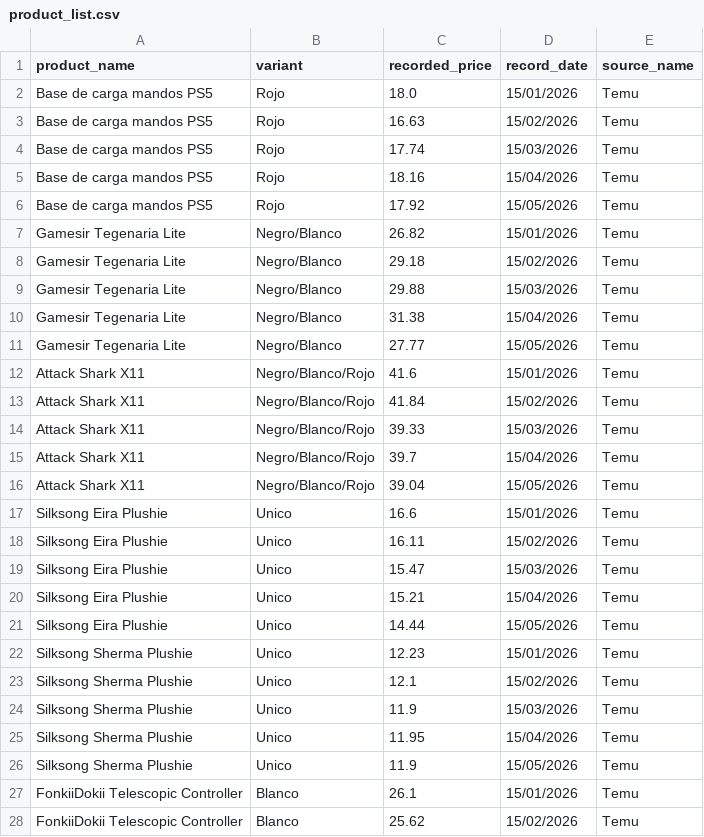
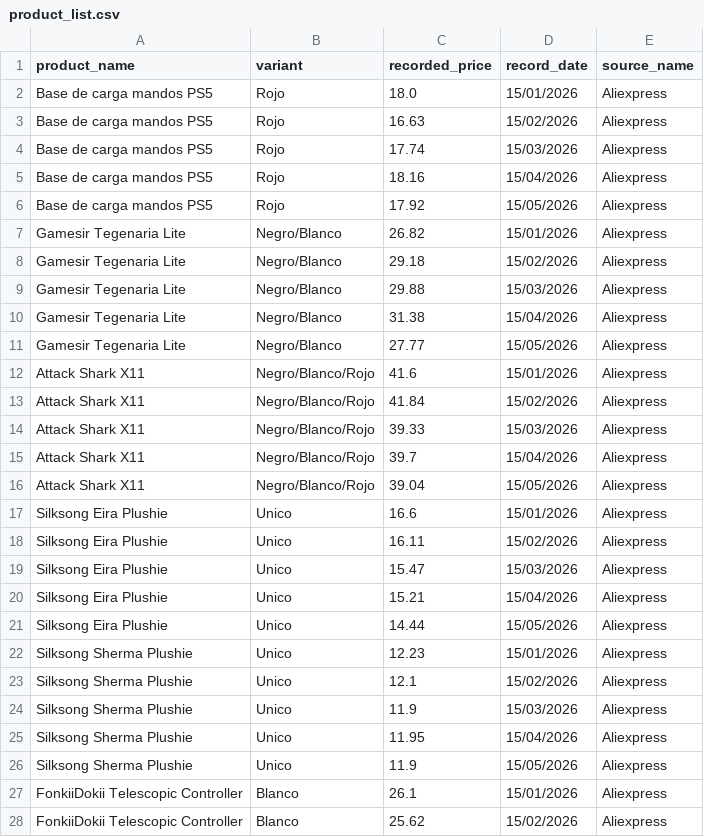
Before and after one commit to HaisakiS/MarketFlow, a CSV file: product_list.csv, drawn as a sheet; only a part is shown; the diff covers the shown part only.

Commit message:
Add Amazon support and Aliexpress replaced Temu
Replaced Temu references with AliExpress.
Added Amazon data support.

```diff
--- a/product_list.csv
+++ b/product_list.csv
@@ -1,28 +1,28 @@
 product_name,variant,recorded_price,record_date,source_name
-Base de carga mandos PS5,Rojo,18.0,15/01/2026,Temu
-Base de carga mandos PS5,Rojo,16.63,15/02/2026,Temu
-Base de carga mandos PS5,Rojo,17.74,15/03/2026,Temu
-Base de carga mandos PS5,Rojo,18.16,15/04/2026,Temu
-Base de carga mandos PS5,Rojo,17.92,15/05/2026,Temu
-Gamesir Tegenaria Lite,Negro/Blanco,26.82,15/01/2026,Temu
-Gamesir Tegenaria Lite,Negro/Blanco,29.18,15/02/2026,Temu
-Gamesir Tegenaria Lite,Negro/Blanco,29.88,15/03/2026,Temu
-Gamesir Tegenaria Lite,Negro/Blanco,31.38,15/04/2026,Temu
-Gamesir Tegenaria Lite,Negro/Blanco,27.77,15/05/2026,Temu
-Attack Shark X11,Negro/Blanco/Rojo,41.6,15/01/2026,Temu
-Attack Shark X11,Negro/Blanco/Rojo,41.84,15/02/2026,Temu
-Attack Shark X11,Negro/Blanco/Rojo,39.33,15/03/2026,Temu
-Attack Shark X11,Negro/Blanco/Rojo,39.7,15/04/2026,Temu
-Attack Shark X11,Negro/Blanco/Rojo,39.04,15/05/2026,Temu
-Silksong Eira Plushie,Unico,16.6,15/01/2026,Temu
-Silksong Eira Plushie,Unico,16.11,15/02/2026,Temu
-Silksong Eira Plushie,Unico,15.47,15/03/2026,Temu
-Silksong Eira Plushie,Unico,15.21,15/04/2026,Temu
-Silksong Eira Plushie,Unico,14.44,15/05/2026,Temu
-Silksong Sherma Plushie,Unico,12.23,15/01/2026,Temu
-Silksong Sherma Plushie,Unico,12.1,15/02/2026,Temu
-Silksong Sherma Plushie,Unico,11.9,15/03/2026,Temu
-Silksong Sherma Plushie,Unico,11.95,15/04/2026,Temu
-Silksong Sherma Plushie,Unico,11.9,15/05/2026,Temu
-FonkiiDokii Telescopic Controller,Blanco,26.1,15/01/2026,Temu
-FonkiiDokii Telescopic Controller,Blanco,25.62,15/02/2026,Temu
+Base de carga mandos PS5,Rojo,18.0,15/01/2026,Aliexpress
+Base de carga mandos PS5,Rojo,16.63,15/02/2026,Aliexpress
+Base de carga mandos PS5,Rojo,17.74,15/03/2026,Aliexpress
+Base de carga mandos PS5,Rojo,18.16,15/04/2026,Aliexpress
+Base de carga mandos PS5,Rojo,17.92,15/05/2026,Aliexpress
+Gamesir Tegenaria Lite,Negro/Blanco,26.82,15/01/2026,Aliexpress
+Gamesir Tegenaria Lite,Negro/Blanco,29.18,15/02/2026,Aliexpress
+Gamesir Tegenaria Lite,Negro/Blanco,29.88,15/03/2026,Aliexpress
+Gamesir Tegenaria Lite,Negro/Blanco,31.38,15/04/2026,Aliexpress
+Gamesir Tegenaria Lite,Negro/Blanco,27.77,15/05/2026,Aliexpress
+Attack Shark X11,Negro/Blanco/Rojo,41.6,15/01/2026,Aliexpress
+Attack Shark X11,Negro/Blanco/Rojo,41.84,15/02/2026,Aliexpress
+Attack Shark X11,Negro/Blanco/Rojo,39.33,15/03/2026,Aliexpress
+Attack Shark X11,Negro/Blanco/Rojo,39.7,15/04/2026,Aliexpress
+Attack Shark X11,Negro/Blanco/Rojo,39.04,15/05/2026,Aliexpress
+Silksong Eira Plushie,Unico,16.6,15/01/2026,Aliexpress
+Silksong Eira Plushie,Unico,16.11,15/02/2026,Aliexpress
+Silksong Eira Plushie,Unico,15.47,15/03/2026,Aliexpress
+Silksong Eira Plushie,Unico,15.21,15/04/2026,Aliexpress
+Silksong Eira Plushie,Unico,14.44,15/05/2026,Aliexpress
+Silksong Sherma Plushie,Unico,12.23,15/01/2026,Aliexpress
+Silksong Sherma Plushie,Unico,12.1,15/02/2026,Aliexpress
+Silksong Sherma Plushie,Unico,11.9,15/03/2026,Aliexpress
+Silksong Sherma Plushie,Unico,11.95,15/04/2026,Aliexpress
+Silksong Sherma Plushie,Unico,11.9,15/05/2026,Aliexpress
+FonkiiDokii Telescopic Controller,Blanco,26.1,15/01/2026,Aliexpress
+FonkiiDokii Telescopic Controller,Blanco,25.62,15/02/2026,Aliexpress
```
Also changed, not shown: 5 added rows and 103 edited cells elsewhere in this file, 1 other file.
